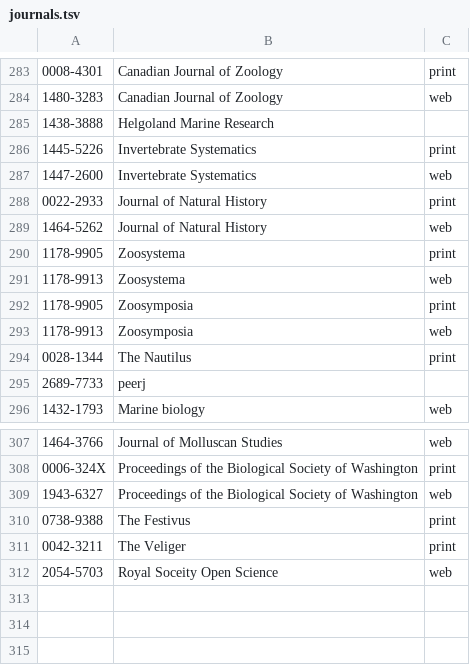
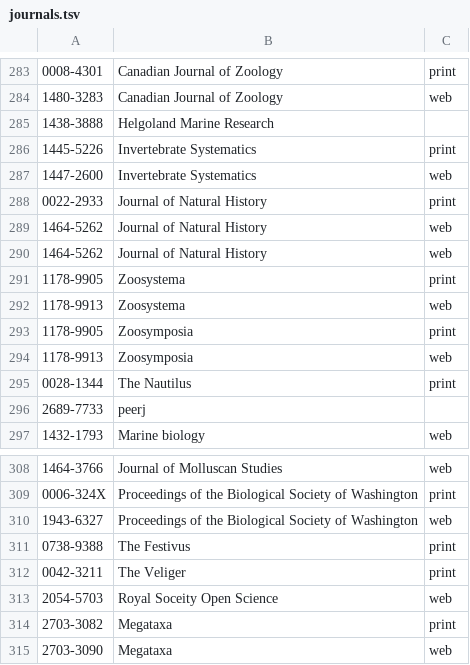
Before and after one commit to calacademy-research/citations_finder, a TSV file: journals.tsv, drawn as a sheet; only a part is shown, gaps mark what is left out.

```diff
--- a/journals.tsv
+++ b/journals.tsv
@@ -289,2 +289,3 @@
 1464-5262	Journal of Natural History	web
+1464-5262	Journal of Natural History	web
 1178-9905	Zoosystema	print
@@ -312 +313,3 @@
 2054-5703	Royal Soceity Open Science	web
+2703-3082	Megataxa	print
+2703-3090	Megataxa	web
```
Also changed, not shown: 7 other files.
